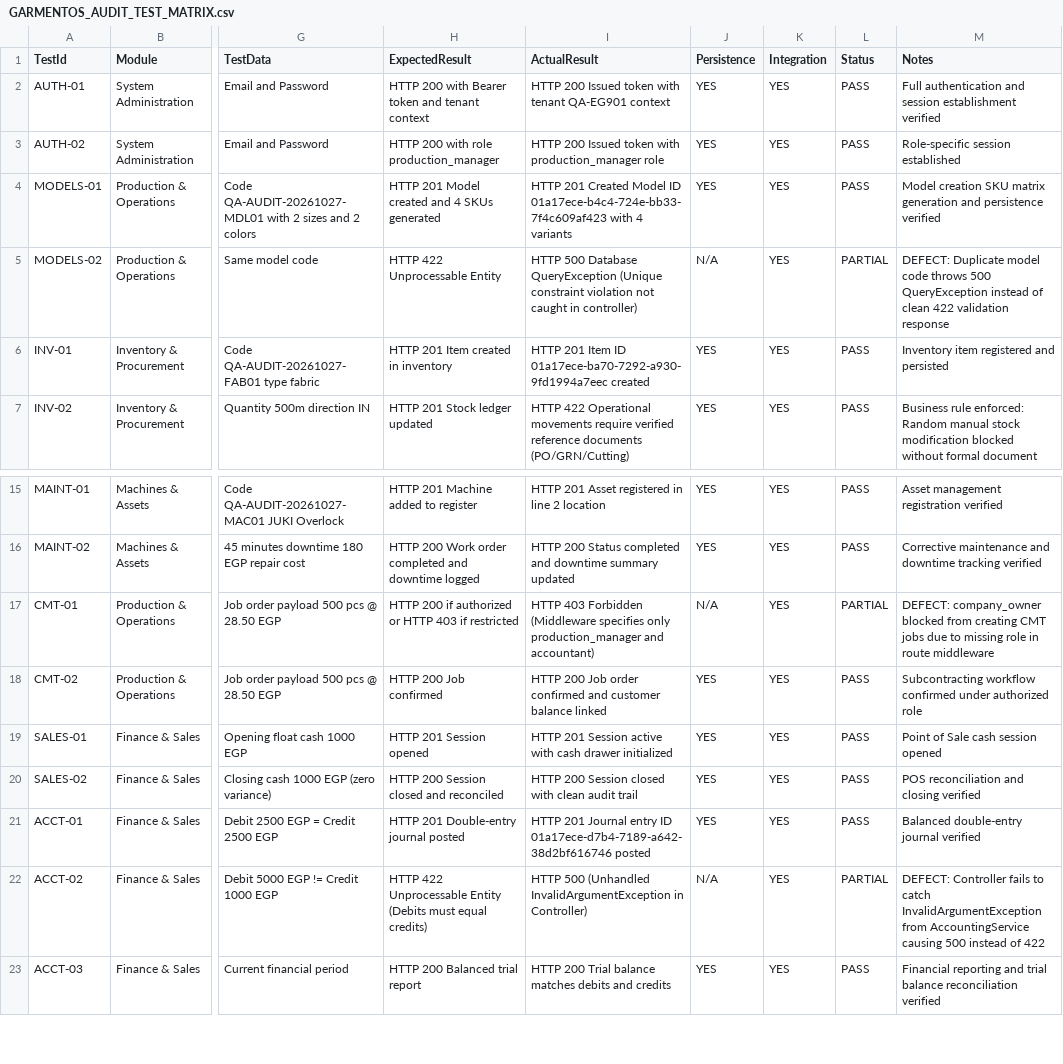
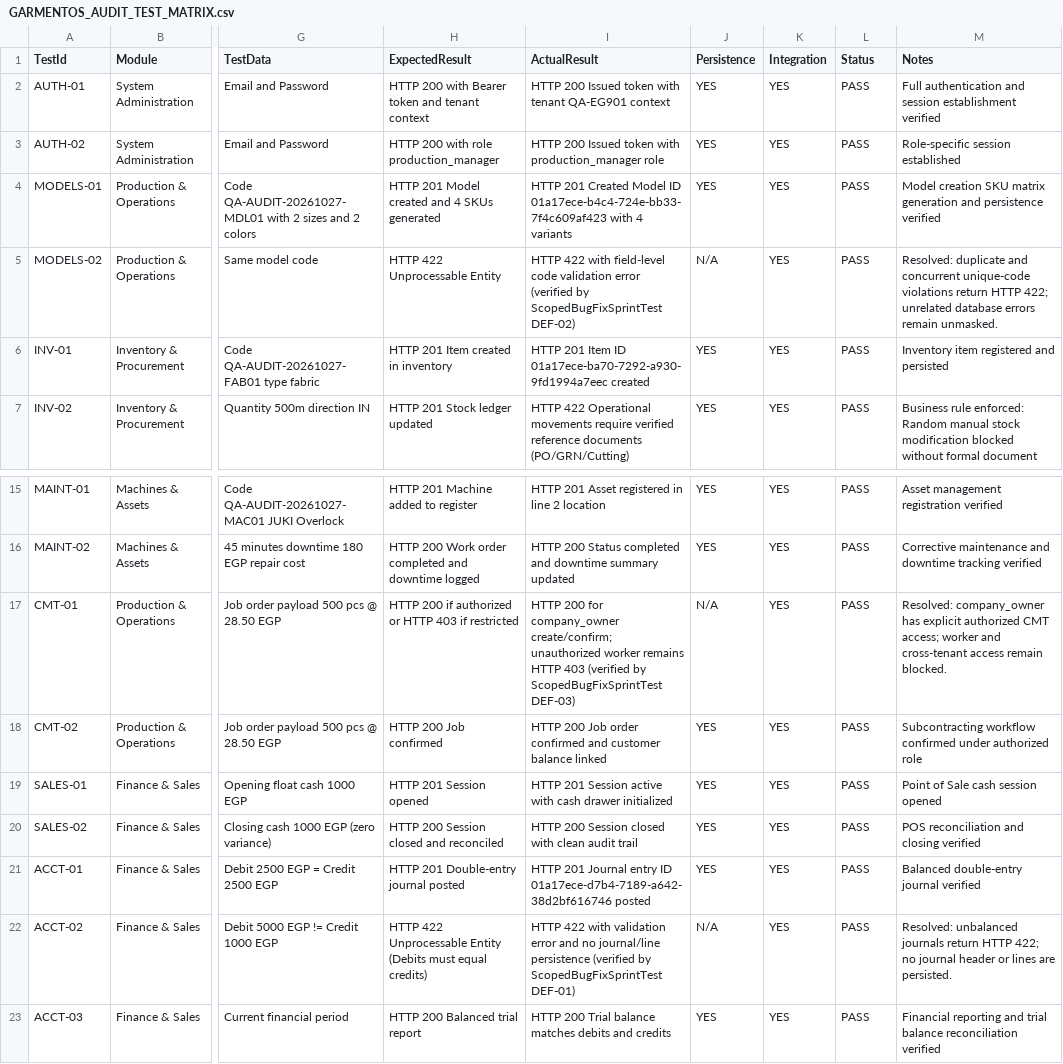
Before and after one commit to keroulsg/clothes, a CSV file: GARMENTOS_AUDIT_TEST_MATRIX.csv, drawn as a sheet; only a part is shown, gaps mark what is left out; the diff names each change by its address in the sheet, - before the commit and + after, or states it on an @@ line.

Commit message:
docs: reconcile resolved audit defects with verified behavior

```diff
--- a/GARMENTOS_AUDIT_TEST_MATRIX.csv
+++ b/GARMENTOS_AUDIT_TEST_MATRIX.csv
-I5 (ActualResult): HTTP 500 Database QueryException (Unique constraint violation not caught in controller)
+I5 (ActualResult): HTTP 422 with field-level code validation error (verified by ScopedBugFixSprintTest DEF-02)
-L5 (Status): PARTIAL
+L5 (Status): PASS
-M5 (Notes): DEFECT: Duplicate model code throws 500 QueryException instead of clean 422 validation response
+M5 (Notes): Resolved: duplicate and concurrent unique-code violations return HTTP 422; unrelated database errors remain unmasked.
-I17 (ActualResult): HTTP 403 Forbidden (Middleware specifies only production_manager and accountant)
+I17 (ActualResult): HTTP 200 for company_owner create/confirm; unauthorized worker remains HTTP 403 (verified by ScopedBugFixSprintTest DEF-03)
-L17 (Status): PARTIAL
+L17 (Status): PASS
-M17 (Notes): DEFECT: company_owner blocked from creating CMT jobs due to missing role in route middleware
+M17 (Notes): Resolved: company_owner has explicit authorized CMT access; worker and cross-tenant access remain blocked.
-I22 (ActualResult): HTTP 500 (Unhandled InvalidArgumentException in Controller)
+I22 (ActualResult): HTTP 422 with validation error and no journal/line persistence (verified by ScopedBugFixSprintTest DEF-01)
-L22 (Status): PARTIAL
+L22 (Status): PASS
-M22 (Notes): DEFECT: Controller fails to catch InvalidArgumentException from AccountingService causing 500 instead of 422
+M22 (Notes): Resolved: unbalanced journals return HTTP 422; no journal header or lines are persisted.
```
